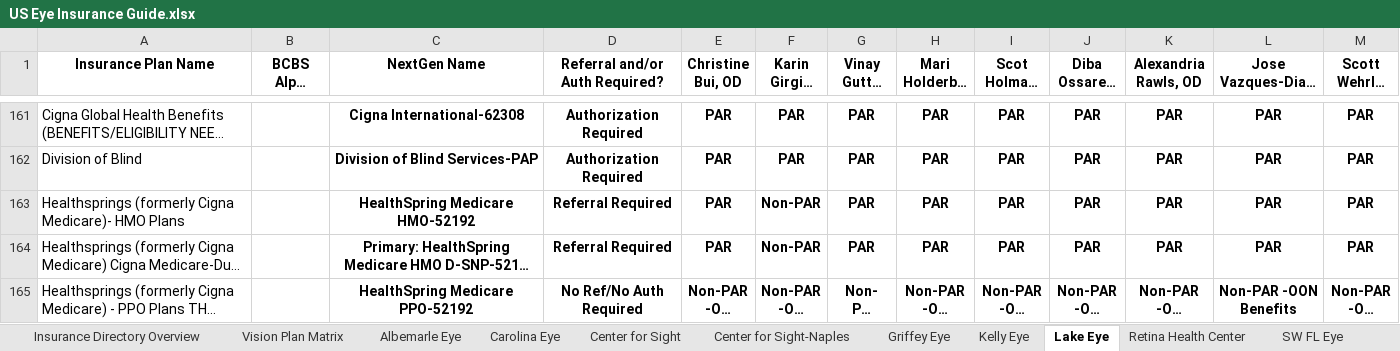
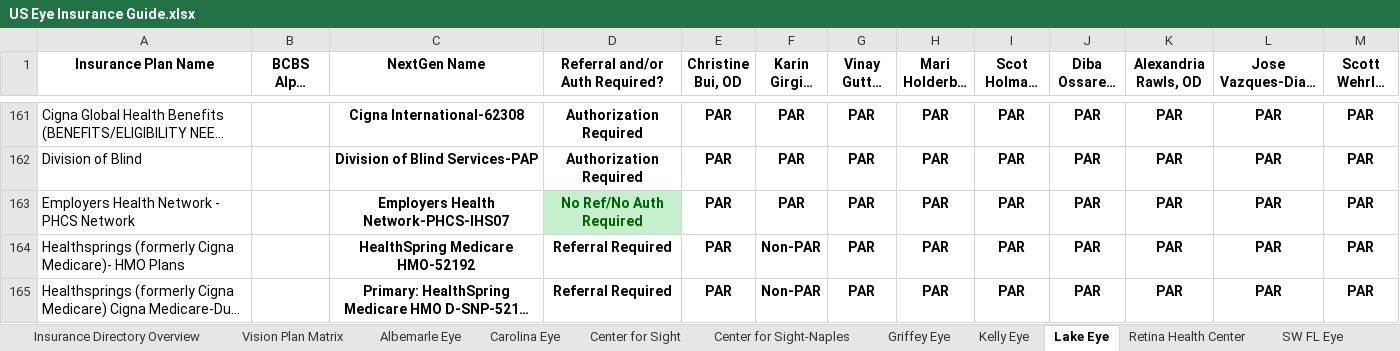
Before and after one commit to wak1616/PAC, an Excel workbook: US Eye Insurance Guide.xlsx, sheet Lake Eye, drawn as a sheet; only a part is shown, gaps mark what is left out; the shorter side is filled out with more unchanged rows; long unchanged cells end in …; values as stored, in another font and other column widths than the file's, no borders; conditional formats not drawn; the diff names each change by its address in the sheet, - before the commit and + after, or states it on an @@ line.

```diff
--- a/US Eye Insurance Guide.xlsx (sheet Lake Eye)
+++ b/US Eye Insurance Guide.xlsx (sheet Lake Eye)
+row 163: Employers Health Network - PHCS Network |  | Employers Health Network-PHCS-IHS07 | No Ref/No Auth Required | PAR | PAR | PAR | PAR | PAR | PAR | PAR | PAR | PAR
```
Also changed, not shown: sheet Center for Sight, sheet Supplemental Plans, sheet Center for Sight-Naples, sheet SW FL Eye, sheet LSC-ASC, sheet MEC-ASC.
